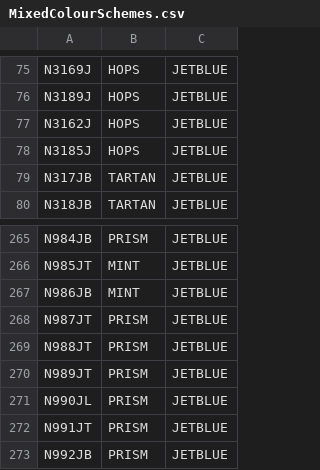
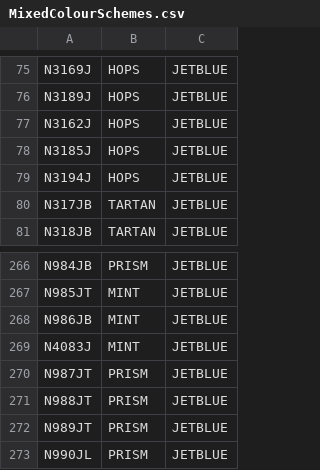
Before and after one commit to rikgale/ICAOList, a CSV file: MixedColourSchemes.csv, drawn as a sheet; only a part is shown, gaps mark what is left out; the shorter side is filled out with more unchanged rows.

Commit message:
Update MixedColourSchemes.csv

```diff
--- a/MixedColourSchemes.csv
+++ b/MixedColourSchemes.csv
@@ -78,2 +78,3 @@ N3162J,HOPS,JETBLUE
 N3185J,HOPS,JETBLUE
+N3194J,HOPS,JETBLUE
 N317JB,TARTAN,JETBLUE
@@ -267,2 +268,3 @@ N985JT,MINT,JETBLUE
 N986JB,MINT,JETBLUE
+N4083J,MINT,JETBLUE
 N987JT,PRISM,JETBLUE
```
